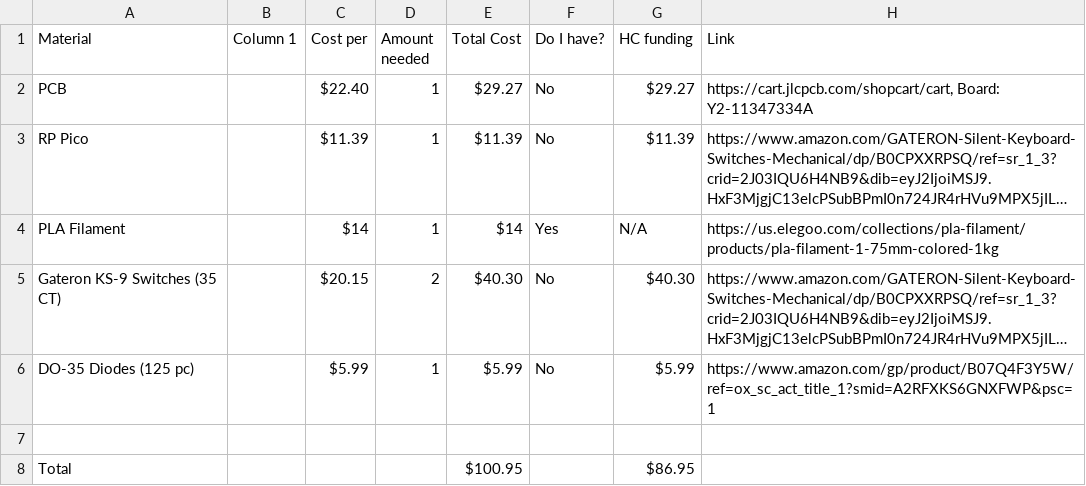
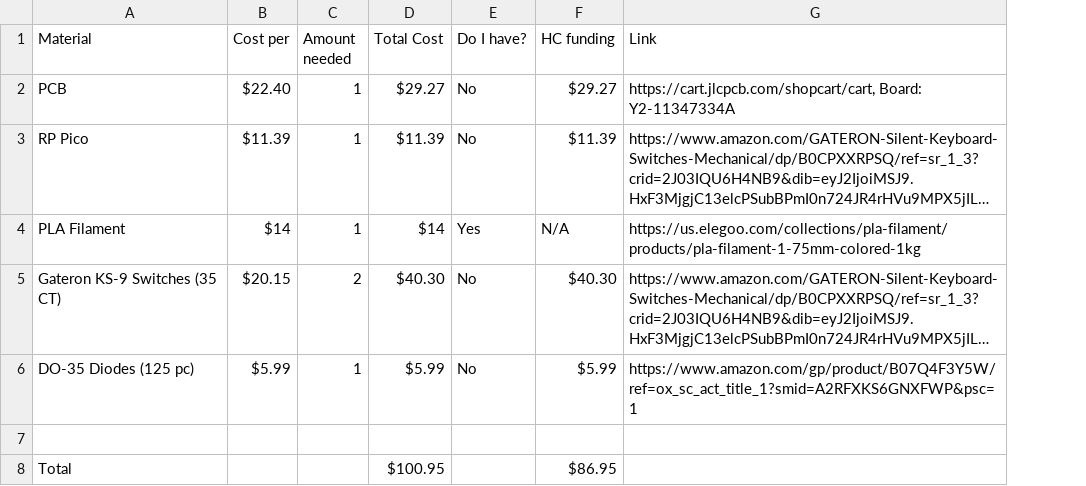
Before and after one commit to noahwalshsd/Keyboard, a CSV file: BOM.csv, drawn as a sheet; long unchanged cells end in …; the diff names each change by its address in the sheet, - before the commit and + after, or states it on an @@ line.

Commit message:
Update BOM.csv with new format and data

```diff
--- a/BOM.csv
+++ b/BOM.csv
-column B (Column 1), empty
```
